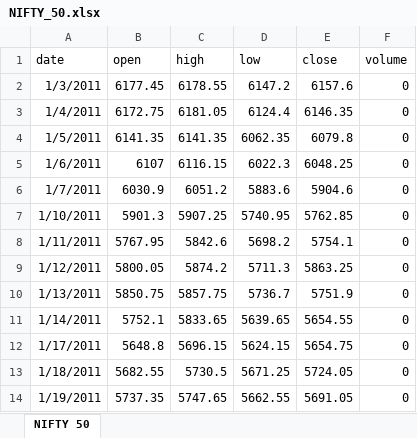
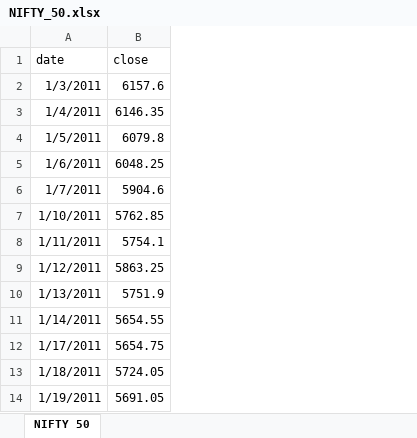
Before and after one commit to anuragagrawal7/Nifty-data, an Excel workbook: NIFTY_50.xlsx, sheet NIFTY 50, drawn as a sheet; only a part is shown; values as stored, in another font and other column widths than the file's, no borders; the diff names each change by its address in the sheet, - before the commit and + after, or states it on an @@ line.

Commit message:
removed nan

```diff
--- a/NIFTY_50.xlsx (sheet NIFTY 50)
+++ b/NIFTY_50.xlsx (sheet NIFTY 50)
-column B (open), rows 2-14: 6177.45 | 6172.75 | 6141.35 | 6107 | 6030.9 | 5901.3 | 5767.95 | 5800.05 | 5850.75 | 5752.1 | 5648.8 | 5682.55 | 5737.35
-column C (high), rows 2-14: 6178.55 | 6181.05 | 6141.35 | 6116.15 | 6051.2 | 5907.25 | 5842.6 | 5874.2 | 5857.75 | 5833.65 | 5696.15 | 5730.5 | 5747.65
-column D (low), rows 2-14: 6147.2 | 6124.4 | 6062.35 | 6022.3 | 5883.6 | 5740.95 | 5698.2 | 5711.3 | 5736.7 | 5639.65 | 5624.15 | 5671.25 | 5662.55
-column F (volume), rows 2-14: all 0
```
